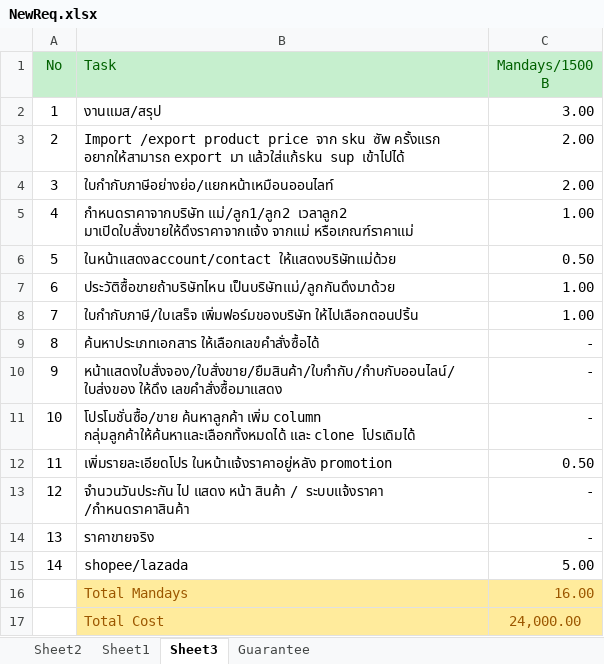
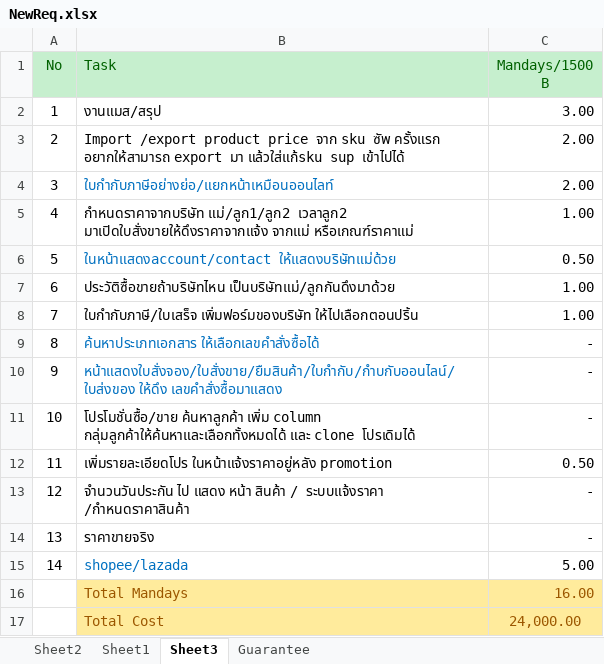
Before and after one commit to artit1981/ubproject, an Excel workbook: _Doc/20230208/NewReq.xlsx, sheet Sheet3, drawn as a sheet; values as stored, in another font and other column widths than the file's, no borders; the diff names each change by its address in the sheet, - before the commit and + after, or states it on an @@ line.

```diff
--- a/_Doc/20230208/NewReq.xlsx (sheet Sheet3)
+++ b/_Doc/20230208/NewReq.xlsx (sheet Sheet3)
-B4 text colour: black
+B4 text colour: #0070C0
-B6 text colour: black
+B6 text colour: #0070C0
-B9:B10 text colour: black
+B9:B10 text colour: #0070C0
-B15 text colour: black
+B15 text colour: #0070C0
```
Also changed, not shown: sheet Sheet2, 12 other files.
